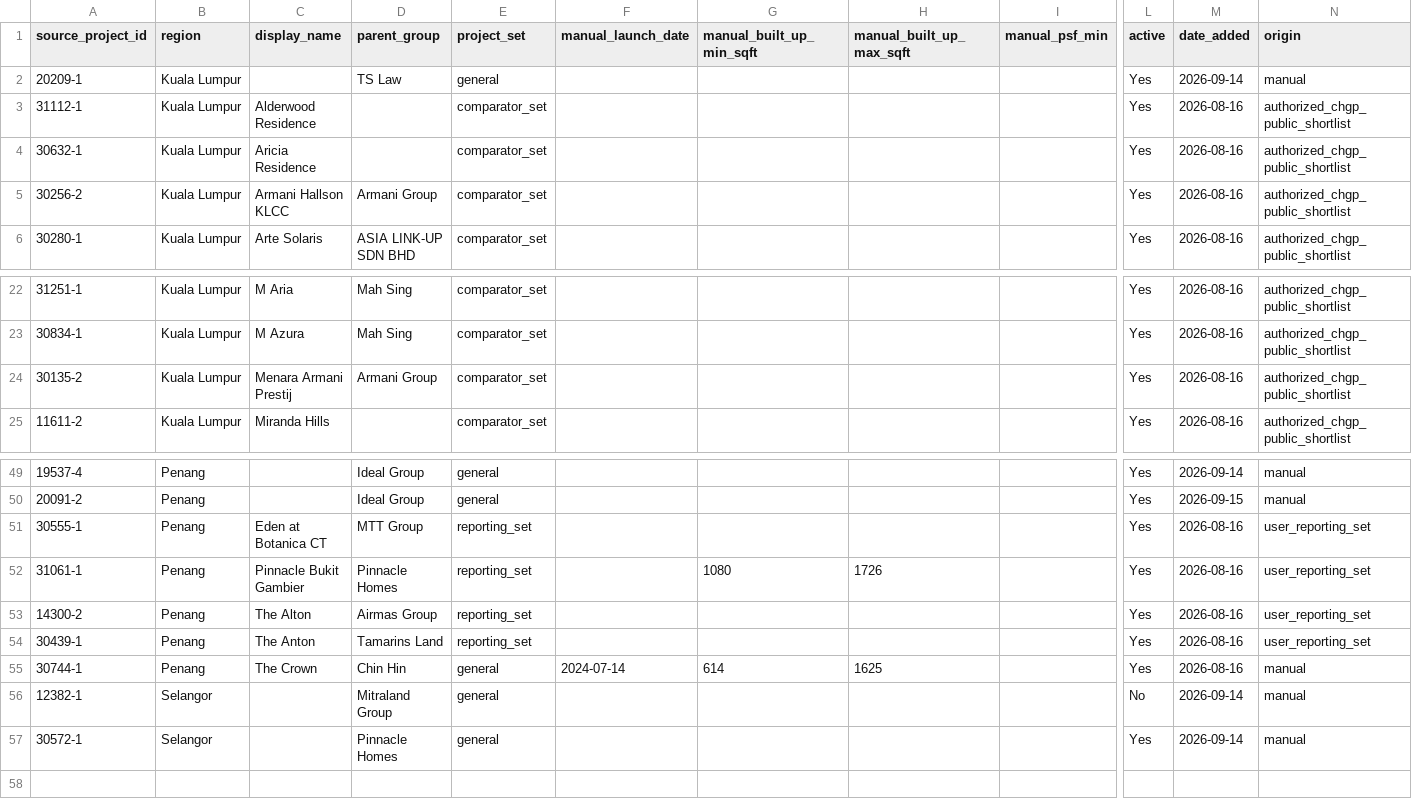
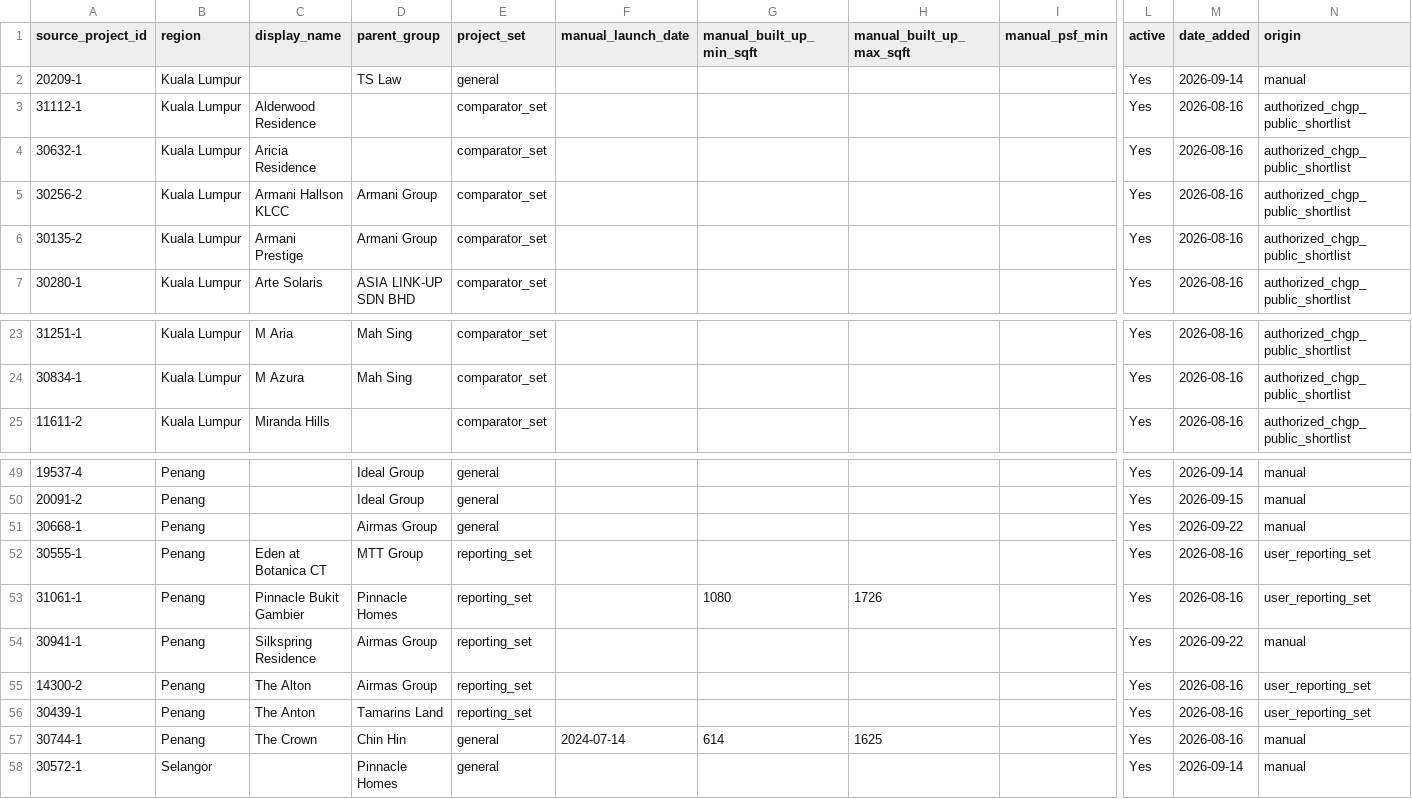
Before and after one commit to ryanlrj4/teduh-project-monitor, a CSV file: config/shortlist.csv, drawn as a sheet; only a part is shown, gaps mark what is left out; removed rows and columns are numbered as before the commit, all else as after; rows hold the shown columns only; the diff names each change by its address in the sheet, - before the commit and + after, or states it on an @@ line.

```diff
--- a/config/shortlist.csv
+++ b/config/shortlist.csv
+row 6: 30135-2 | Kuala Lumpur | Armani Prestige | Armani Group | comparator_set |  |  |  |  | Yes | 2026-08-16 | authorized_chgp_public_shortlist
-row 24: 30135-2 | Kuala Lumpur | Menara Armani Prestij | Armani Group | comparator_set |  |  |  |  | Yes | 2026-08-16 | authorized_chgp_public_shortlist
+row 51: 30668-1 | Penang |  | Airmas Group | general |  |  |  |  | Yes | 2026-09-22 | manual
+row 54: 30941-1 | Penang | Silkspring Residence | Airmas Group | reporting_set |  |  |  |  | Yes | 2026-09-22 | manual
-row 56: 12382-1 | Selangor |  | Mitraland Group | general |  |  |  |  | No | 2026-09-14 | manual
```
Also changed, not shown: data/audit/project_changes.csv, data/processed/shortlist_alerts.csv, 3 other files.
